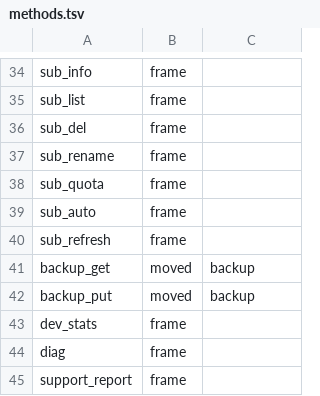
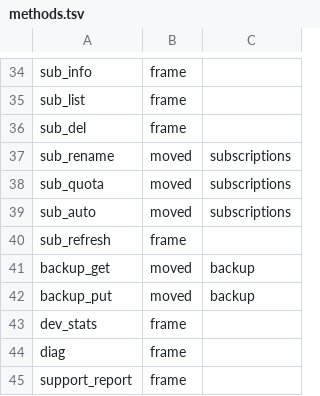
Before and after one commit to splify2/splify2, a TSV file: files/usr/lib/splify2/methods.tsv, drawn as a sheet; only a part is shown, gaps mark what is left out.

Commit message:
Плагин subscriptions: расписание автообновления, остаток трафика, названия подписок
Методы sub_auto, sub_quota, sub_rename вынесены из каркаса в плагин (остались псевдонимами на объекте splify2). Данные
подписок — файлы узлов, ссылки, остаток — остаются у каркаса; плагин владеет расписанием.

API платформы:
- хук sub_fields: плагин дописывает поля (auto, auto_at, due) в строки ответов sub_list и sub_info одним вызовом на ответ;
- службы хоста sub list, sub info, sub refresh (ответы методов каркаса дословно), sub quota (опрос панели), sub title
  (своё название).

Каркас: помощники подписок вынесены в rpcd/sub-lib.sh (их подключают группа sub и хост); из m-sub.sh убраны интервал,
отметка попытки и три метода; из состояния каркаса убраны поля auto; uci-defaults переносит прежние интервалы и отметки в
conf плагина; строка crontab splify2-update-subs снимается, задачу пишет plugin_sync; архивы формата 3 с интервалами
восстанавливаются через раздел плагина.

Плагин: метод sub_auto с пределами-настройками (min_interval, max_interval), задача update-subs, проверка остатка по
расписанию (quota_interval), метод subs_schedule, хуки sub_fields, backup_sections, support_report, purge, словари RU и EN.

Проверка: tests/subsmatch.sh (плагин), tests/hostmatch.sh (службы sub), tests/rpcdmatch.sh (сквозные проверки через
плагин), tests/exttest.sh, tests/pluginhygiene.sh.

```diff
--- a/files/usr/lib/splify2/methods.tsv
+++ b/files/usr/lib/splify2/methods.tsv
@@ -36,5 +36,5 @@ sub_list	frame
 sub_del	frame
-sub_rename	frame
-sub_quota	frame
-sub_auto	frame
+sub_rename	moved	subscriptions
+sub_quota	moved	subscriptions
+sub_auto	moved	subscriptions
 sub_refresh	frame
```
Also changed, not shown: 28 other files.
